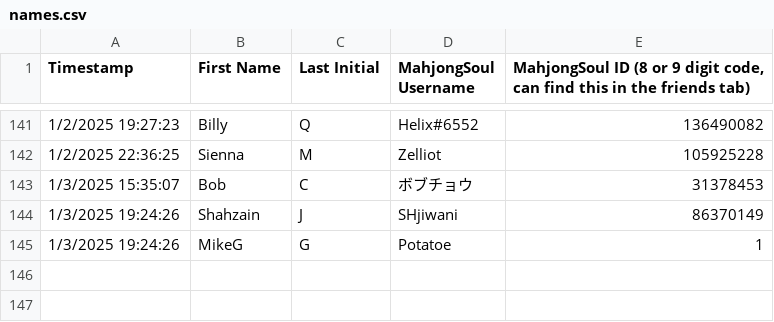
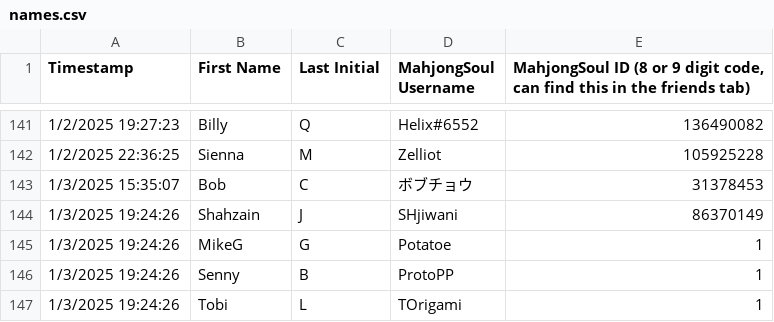
Before and after one commit to Redorangegamez/MJSTeamLeagueBot, a CSV file: names.csv, drawn as a sheet; only a part is shown, gaps mark what is left out.

Commit message:
Update names.csv

```diff
--- a/names.csv
+++ b/names.csv
@@ -145 +145,3 @@ Timestamp,First Name,Last Initial,MahjongSoul Username,"MahjongSoul ID (8 or 9 d
 1/3/2025 19:24:26,MikeG,G,Potatoe,1
+1/3/2025 19:24:26,Senny,B,ProtoPP,1
+1/3/2025 19:24:26,Tobi,L,TOrigami,1
```
